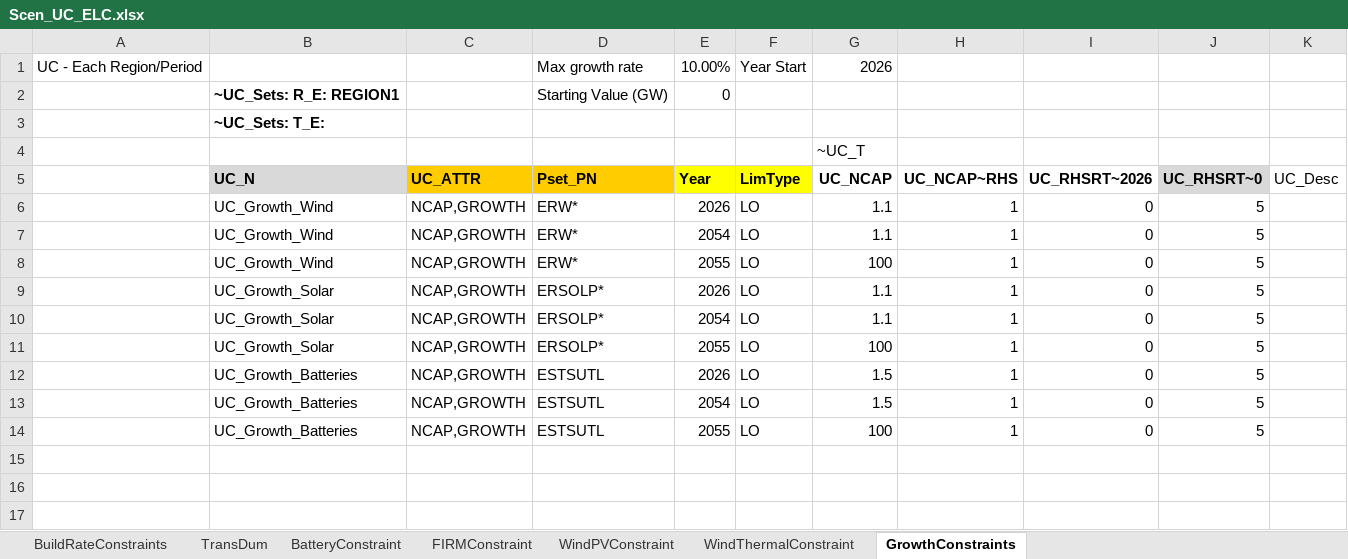
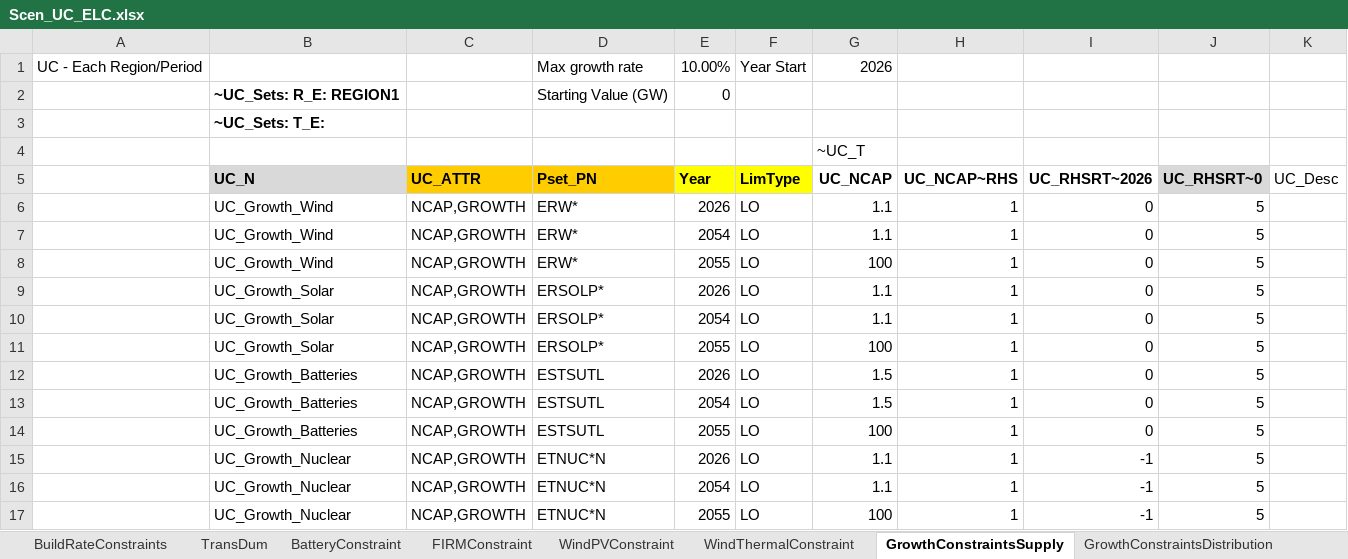
Before and after one commit to brunomerven/SATIMGE_Veda, an Excel workbook: suppxls/Scen_UC_ELC.xlsx, sheet GrowthConstraintsSupply, drawn as a sheet; values as stored, in another font and other column widths than the file's, no borders; the diff names each change by its address in the sheet, - before the commit and + after, or states it on an @@ line.

Commit message:
UC growth added to Nuclear and on the demand side

```diff
--- a/suppxls/Scen_UC_ELC.xlsx (sheet GrowthConstraintsSupply)
+++ b/suppxls/Scen_UC_ELC.xlsx (sheet GrowthConstraintsSupply)
-sheet tab: GrowthConstraints
+sheet tab: GrowthConstraintsSupply
+sheet tab: GrowthConstraintsDistribution
+row 15:  | UC_Growth_Nuclear | NCAP,GROWTH | ETNUC*N | 2026 | LO | 1.1 | 1 | -1 | 5
+row 16:  | UC_Growth_Nuclear | NCAP,GROWTH | ETNUC*N | 2054 | LO | 1.1 | 1 | -1 | 5
+row 17:  | UC_Growth_Nuclear | NCAP,GROWTH | ETNUC*N | 2055 | LO | 100 | 1 | -1 | 5
```
Also changed, not shown: other sheet tabs.
